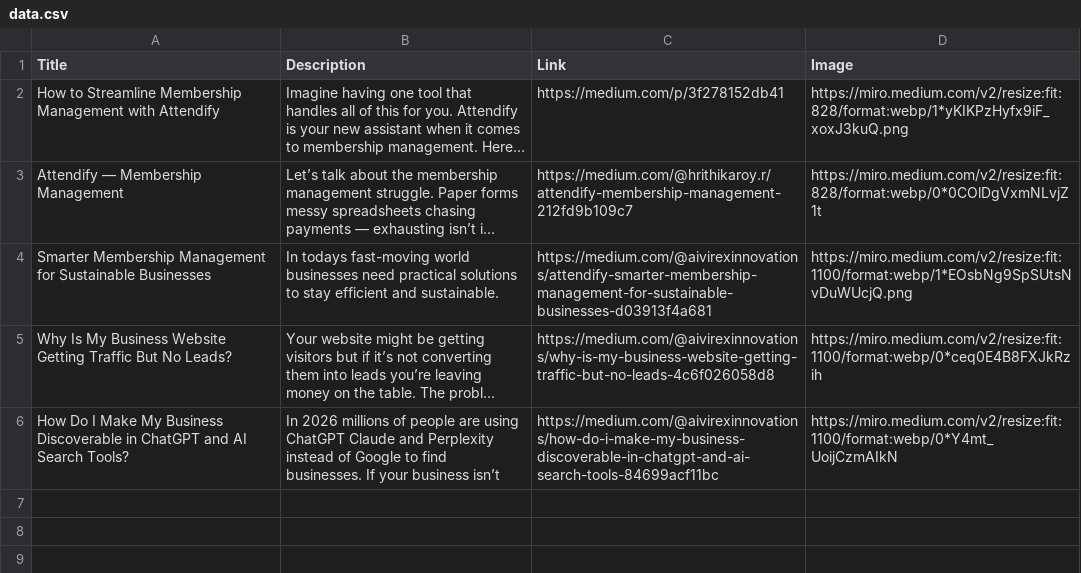
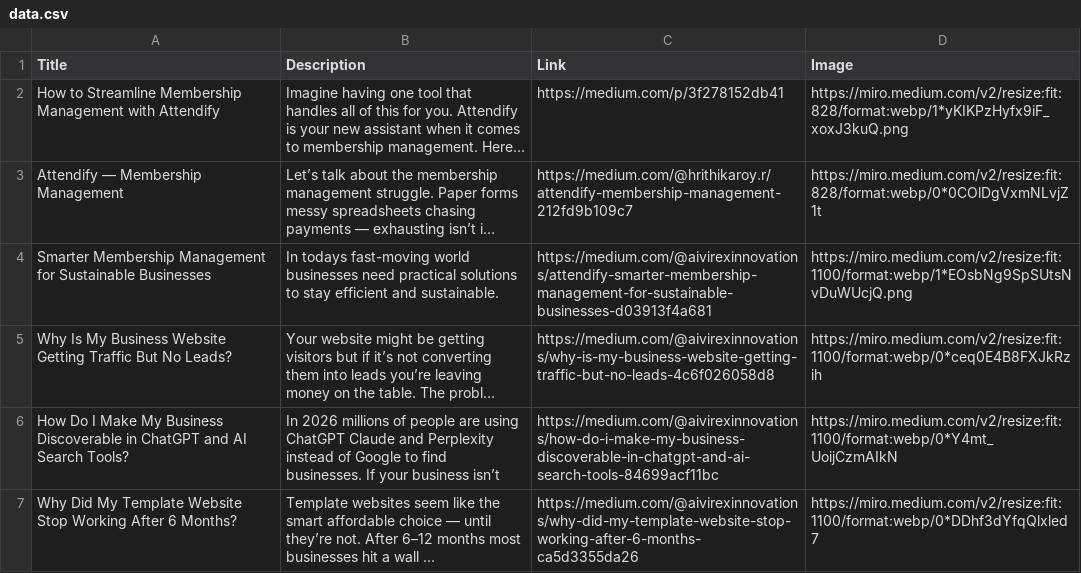
Before and after one commit to aivirexinnovations/CompanyWebsite, a CSV file: data.csv, drawn as a sheet; long unchanged cells end in …; the diff names each change by its address in the sheet, - before the commit and + after, or states it on an @@ line.

Commit message:
blog

```diff
--- a/data.csv
+++ b/data.csv
+row 7: Why Did My Template Website Stop Working After 6 Months? | Template websites seem like the smart affordable choice — until they’re not. After 6–12 months most businesses hit a wall ... | https://medium.com/@aivirexinnovations/why-did-my-template-website-stop-working-after-6-months-ca5d3355da26 | https://miro.medium.com/v2/resize:fit:1100/format:webp/0*DDhf3dYfqQlxled7
```
